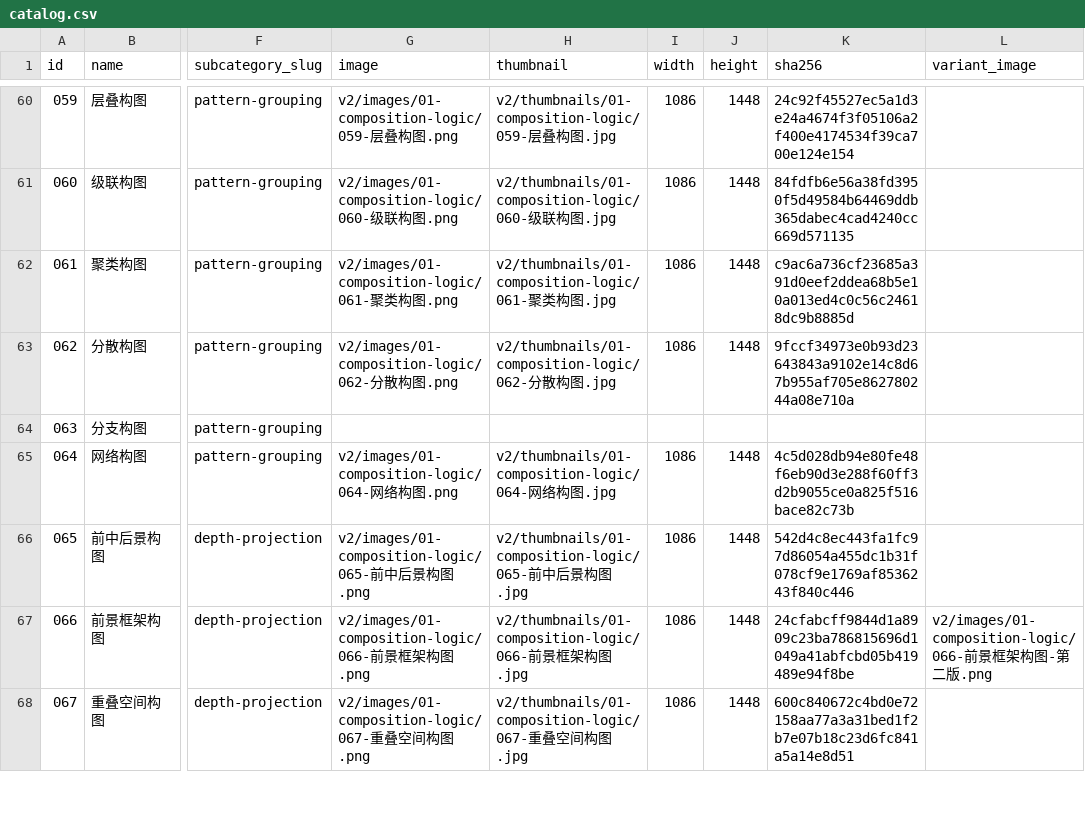
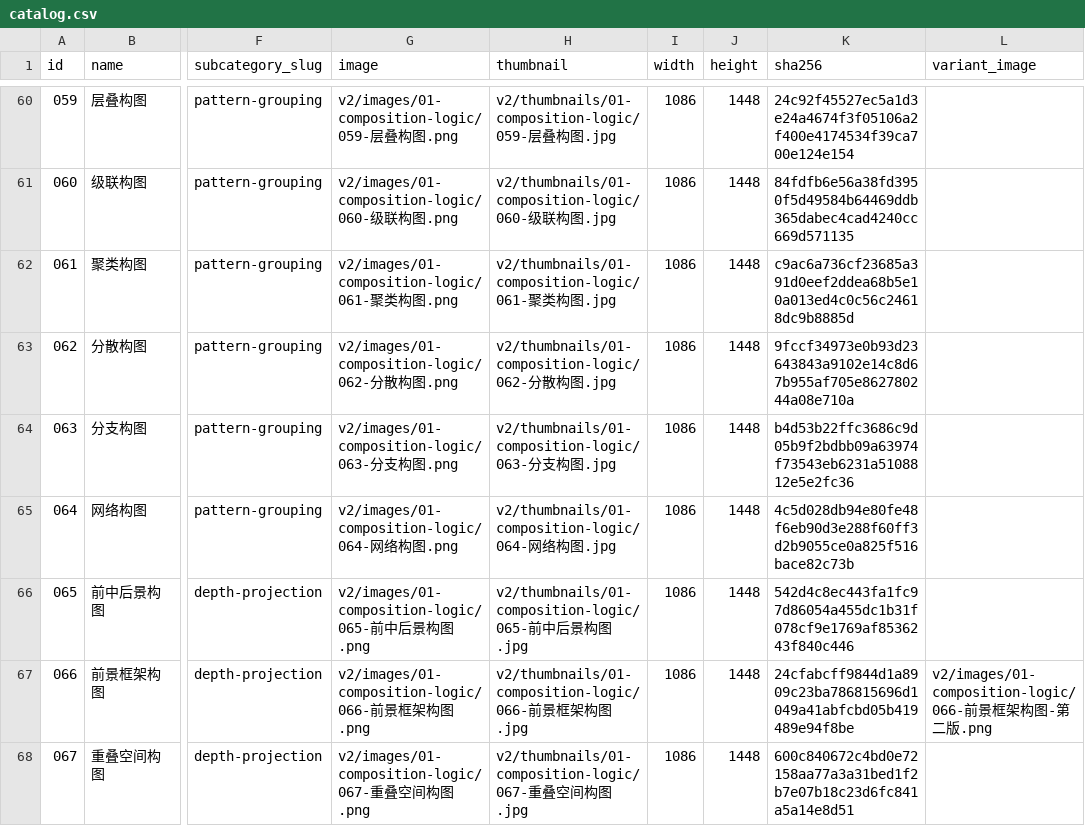
Before and after one commit to nevertoday/350-layout-compositions, a CSV file: v2/catalog.csv, drawn as a sheet; only a part is shown, gaps mark what is left out; the diff covers the shown part only; the diff names each change by its address in the sheet, - before the commit and + after, or states it on an @@ line.

Commit message:
Fill the 11 layouts that had no image
063 分支构图 and 117–126 were never generated in the original batch and
showed as 待补图. They are now generated in the same style, so every one
of the 350 layouts has an image.

```diff
--- a/v2/catalog.csv
+++ b/v2/catalog.csv
-G64 (image): (empty)
+G64 (image): v2/images/01-composition-logic/063-分支构图.png
-H64 (thumbnail): (empty)
+H64 (thumbnail): v2/thumbnails/01-composition-logic/063-分支构图.jpg
-I64 (width): (empty)
+I64 (width): 1086
-J64 (height): (empty)
+J64 (height): 1448
-K64 (sha256): (empty)
+K64 (sha256): b4d53b22ffc3686c9d05b9f2bdbb09a63974f73543eb6231a5108812e5e2fc36
```
Also changed, not shown: 50 edited cells elsewhere in this file, 27 other files.
